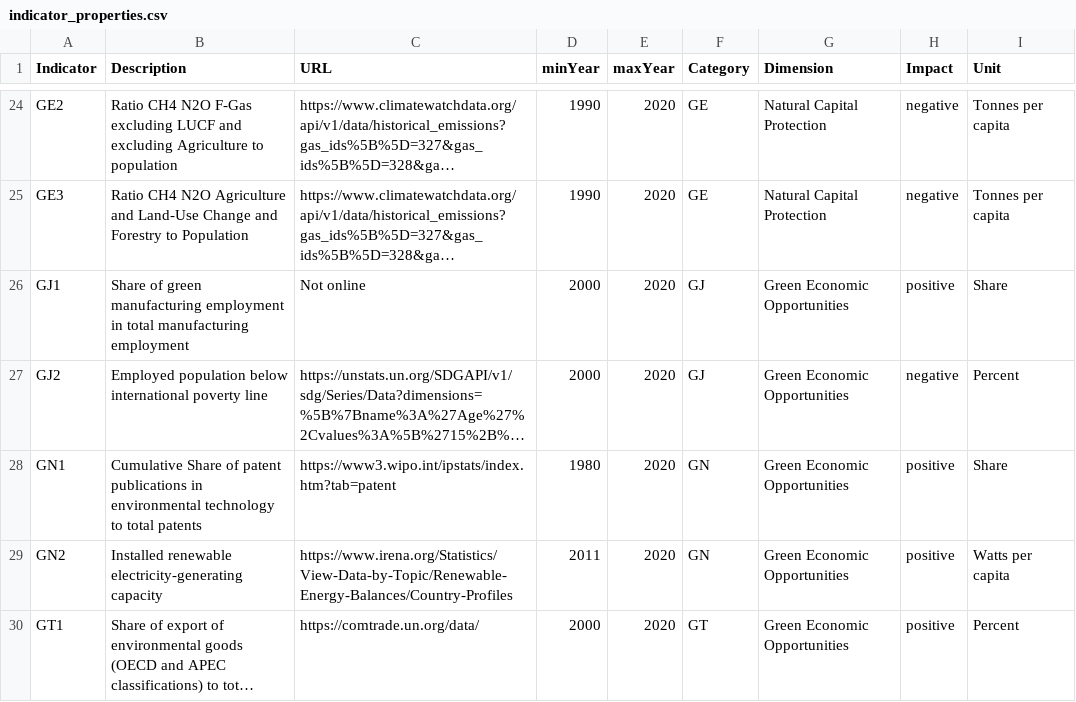
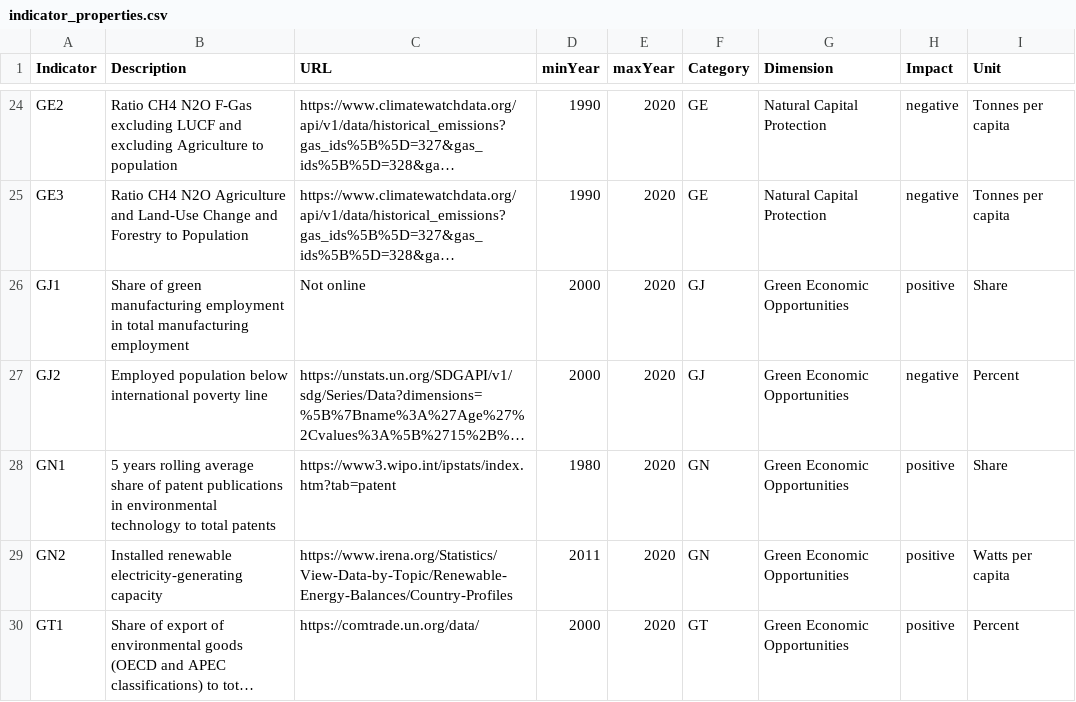
Before and after one commit to simonzabrocki/SimulationDashboard, a CSV file: data/indicators/indicator_properties.csv, drawn as a sheet; only a part is shown, gaps mark what is left out; long unchanged cells end in …; the diff names each change by its address in the sheet, - before the commit and + after, or states it on an @@ line.

Commit message:
Correct indicator definition

```diff
--- a/data/indicators/indicator_properties.csv
+++ b/data/indicators/indicator_properties.csv
-B28 (Description): Cumulative Share of patent…
+B28 (Description): 5 years rolling average share of patent…
```
